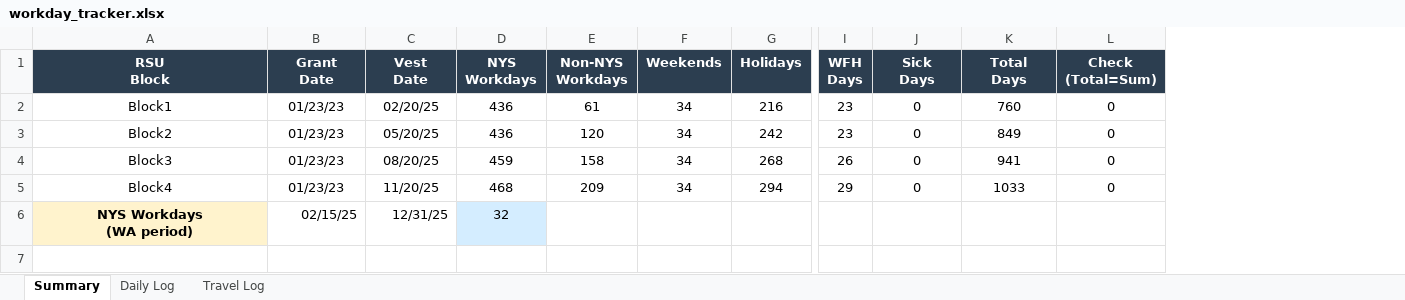
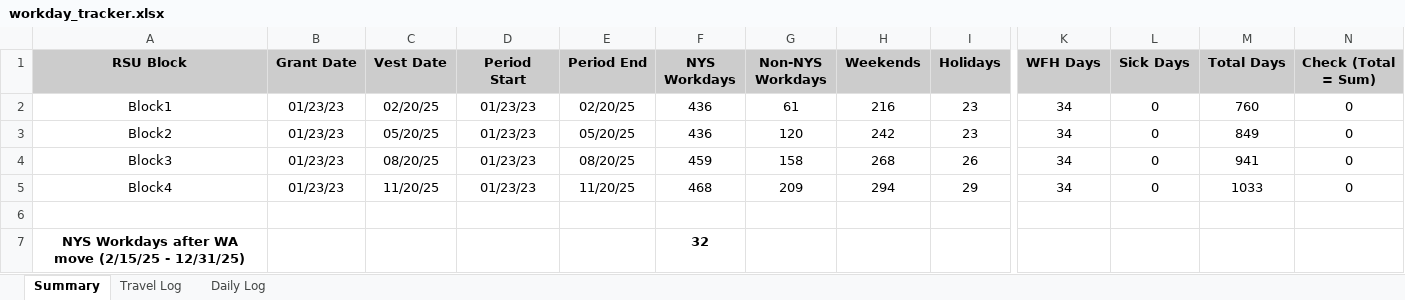
Before and after one commit to howardc64/NYS-non-resident-RSU, an Excel workbook: Results/workday_tracker.xlsx, sheet Summary, drawn as a sheet; only a part is shown, gaps mark what is left out; values as stored, in another font and other column widths than the file's, no borders; removed rows and columns are numbered as before the commit, all else as after; rows hold the shown columns only; ↵ is a line break in a cell; the diff covers the shown part only; the diff names each change by its address in the sheet, - before the commit and + after, or states it on an @@ line.

```diff
--- a/Results/workday_tracker.xlsx (sheet Summary)
+++ b/Results/workday_tracker.xlsx (sheet Summary)
@@ sheet tab order changed: Summary | Travel Log | Daily Log @@
+column D (Period Start), rows 2-5: all 01/23/23
+column E (Period End), rows 2-5: 02/20/25 | 05/20/25 | 08/20/25 | 11/20/25
-column I (WFH Days), rows 2-5: 23 | 23 | 26 | 29
+column K (WFH Days), rows 2-5: all 34
-A1: RSU ↵ Block
+A1: RSU Block
@@ A1:C1 fill: #2C3E50 → #CCCCCC, text colour: #FFFFFF → black @@
-B1: Grant ↵ Date
+B1: Grant Date
-C1: Vest ↵ Date
+C1: Vest Date
-F1: NYS ↵ Workdays
+F1: NYS Workdays
@@ F1:I1 fill: #2C3E50 → #CCCCCC, text colour: #FFFFFF → black @@
-G1: Non-NYS ↵ Workdays
+G1: Non-NYS Workdays
-L1: Sick ↵ Days
+L1: Sick Days
@@ L1:N1 fill: #2C3E50 → #CCCCCC, text colour: #FFFFFF → black @@
-M1: Total ↵ Days
+M1: Total Days
-N1: Check ↵ (Total=Sum)
+N1: Check (Total = Sum)
-H2 (Weekends): 34
+H2 (Weekends): 216
-I2 (Holidays): 216
+I2 (Holidays): 23
-H3 (Weekends): 34
+H3 (Weekends): 242
-I3 (Holidays): 242
+I3 (Holidays): 23
-H4 (Weekends): 34
+H4 (Weekends): 268
-I4 (Holidays): 268
+I4 (Holidays): 26
-H5 (Weekends): 34
+H5 (Weekends): 294
-I5 (Holidays): 294
+I5 (Holidays): 29
-row 6: NYS Workdays ↵ (WA period) | 02/15/25 | 12/31/25 | 32
+row 6: (empty)
-A6 fill: #FFF3CD
+A6 fill: none
-F6 fill: #D4EDFF
+F6 fill: none
+row 7: NYS Workdays after WA move (2/15/25 - 12/31/25) |  |  |  |  | 32
```
Also changed, not shown: cell formats elsewhere in this sheet, sheet Daily Log, sheet Travel Log, formulas that keep their value, 8 other files.
